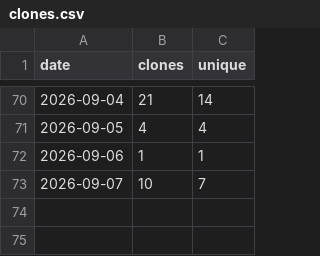
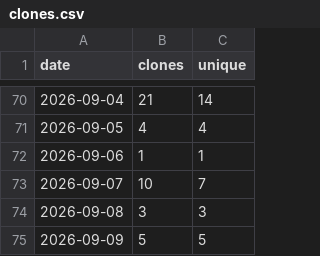
Before and after one commit to Prot10/MyTripPlanner, a CSV file: clones.csv, drawn as a sheet; only a part is shown, gaps mark what is left out; the diff names each change by its address in the sheet, - before the commit and + after, or states it on an @@ line.

```diff
--- a/clones.csv
+++ b/clones.csv
+row 74: 2026-09-08 | 3 | 3
+row 75: 2026-09-09 | 5 | 5
```
Also changed, not shown: totals.csv, views.csv, 3 other files.
